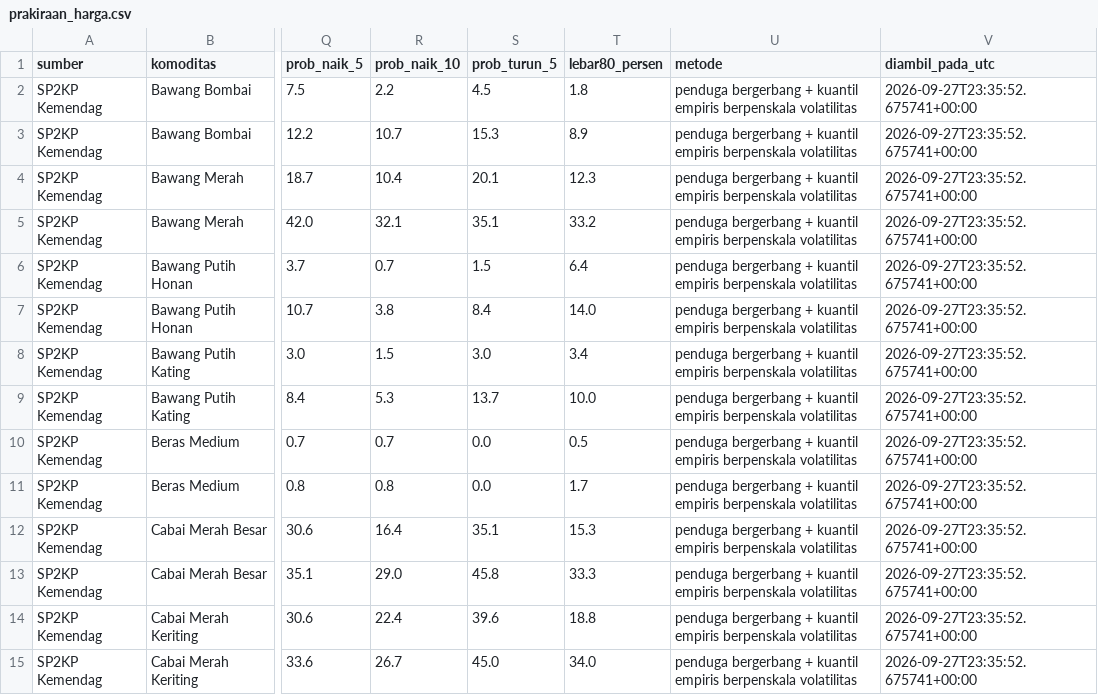
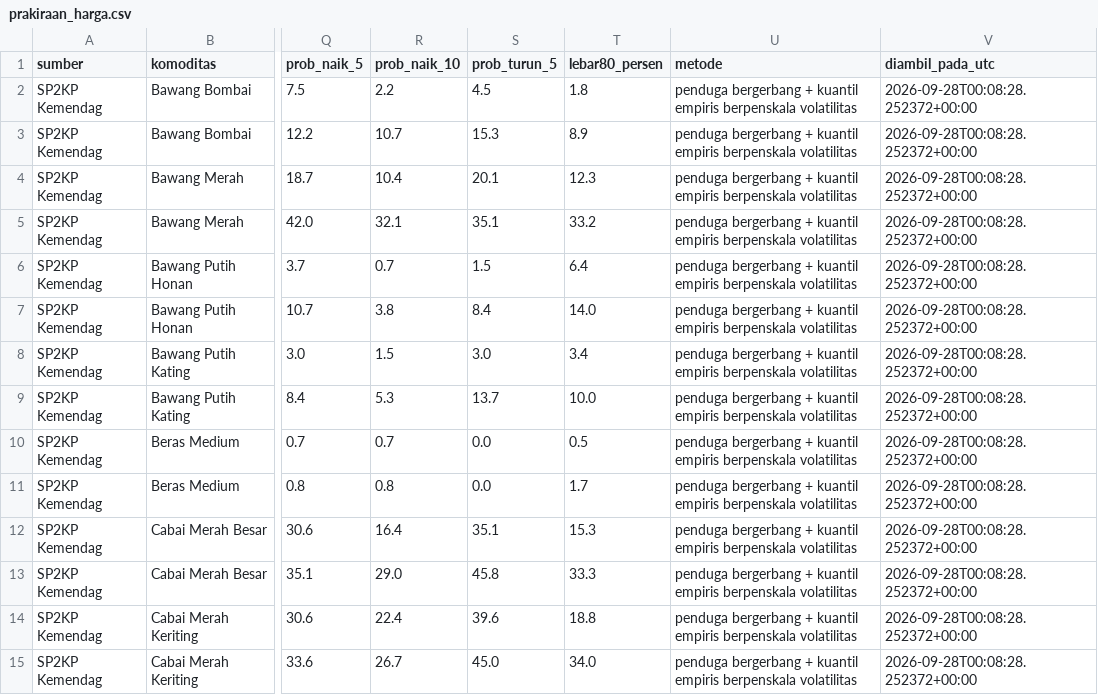
Before and after one commit to mrafiraamadhan/sigap-pangan-diy, a CSV file: docs/data/prakiraan_harga.csv, drawn as a sheet; only a part is shown, gaps mark what is left out; the diff covers the shown part only; the diff names each change by its address in the sheet, - before the commit and + after, or states it on an @@ line.

```diff
--- a/docs/data/prakiraan_harga.csv
+++ b/docs/data/prakiraan_harga.csv
-V2:V15 (diambil_pada_utc): 2026-09-27T23:35:52.675741+00:00
+V2:V15 (diambil_pada_utc): 2026-09-28T00:08:28.252372+00:00
```
Also changed, not shown: 54 edited cells elsewhere in this file, data/prakiraan_harga.csv, 2 other files.
